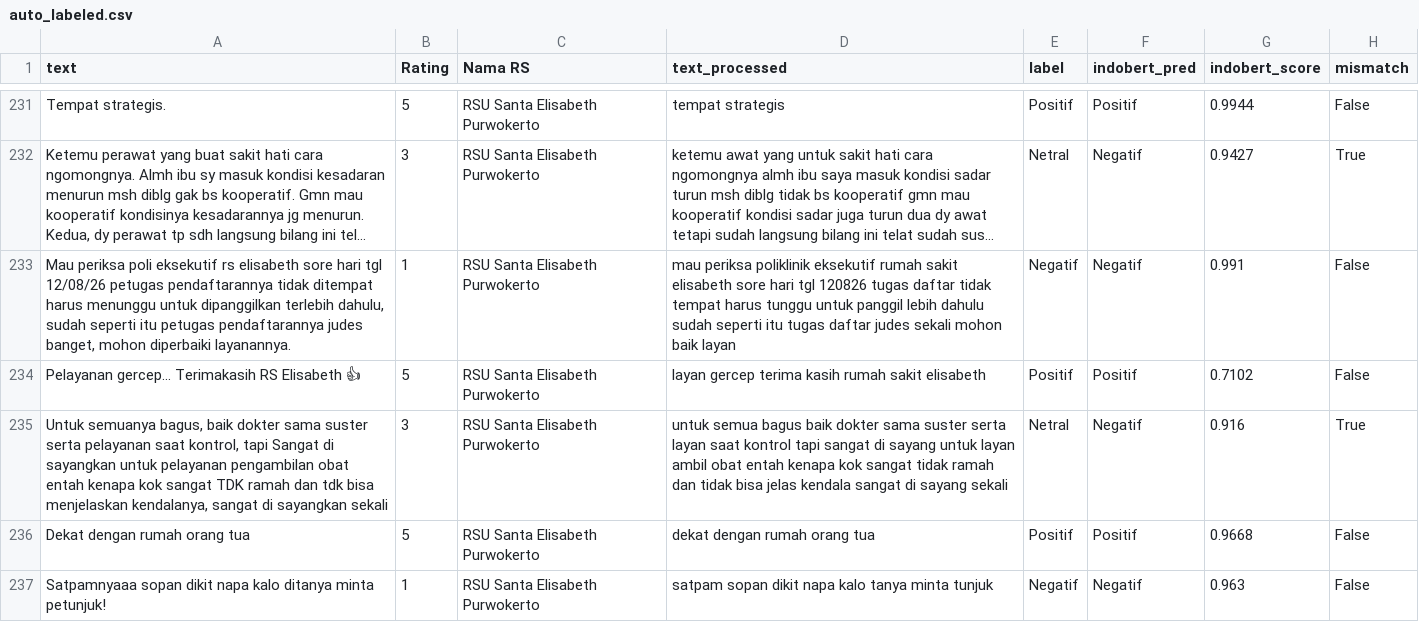
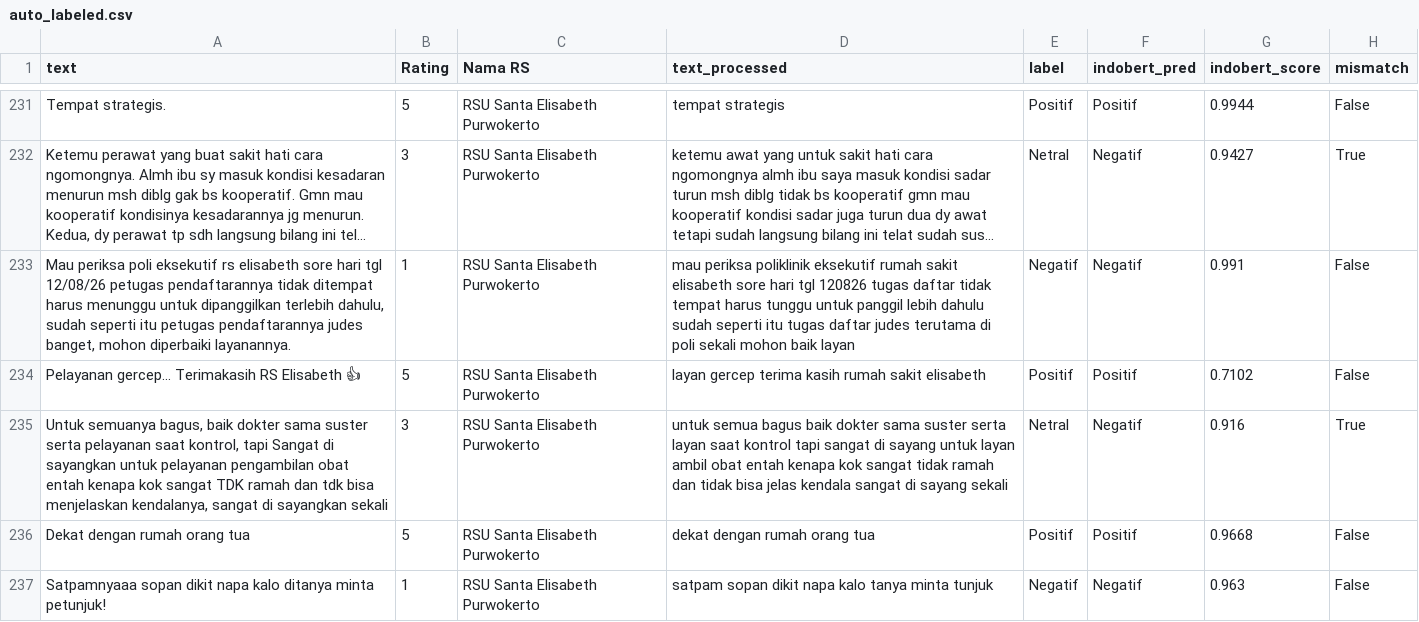
Before and after one commit to nhaazk95/sentimen-api, a CSV file: data/staging/auto_labeled.csv, drawn as a sheet; only a part is shown, gaps mark what is left out; long unchanged cells end in …; the diff names each change by its address in the sheet, - before the commit and + after, or states it on an @@ line.

Commit message:
Fix formatting and update feedback entries in CSV

```diff
--- a/data/staging/auto_labeled.csv
+++ b/data/staging/auto_labeled.csv
-D233 (text_processed): …daftar judes sekali mohon…
+D233 (text_processed): …daftar judes terutama di poli sekali mohon…
```
